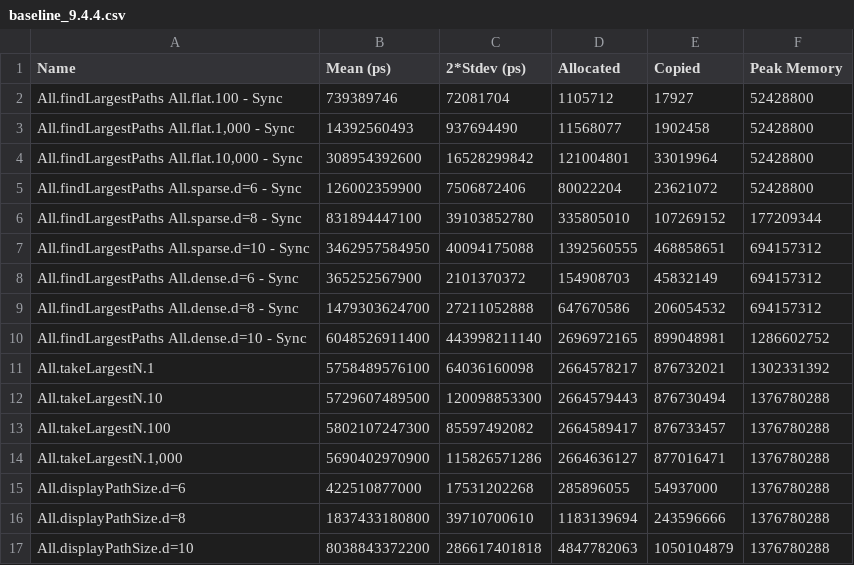
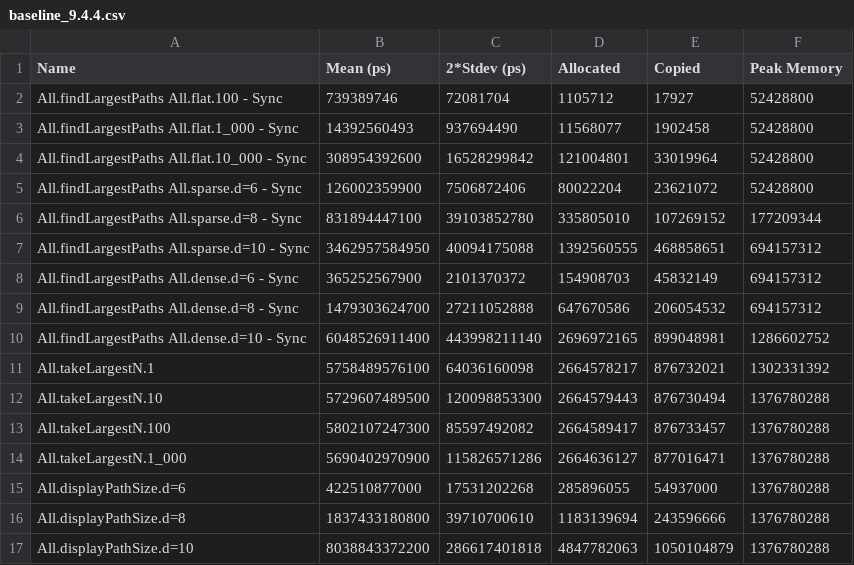
Before and after one commit to tbidne/path-size, a CSV file: bench/tasty/baseline_9.4.4.csv, drawn as a sheet.

```diff
--- a/bench/tasty/baseline_9.4.4.csv
+++ b/bench/tasty/baseline_9.4.4.csv
@@ -2,4 +2,4 @@ Name,Mean (ps),2*Stdev (ps),Allocated,Copied,Peak Memory
 All.findLargestPaths All.flat.100 - Sync,739389746,72081704,1105712,17927,52428800
-"All.findLargestPaths All.flat.1,000 - Sync",14392560493,937694490,11568077,1902458,52428800
-"All.findLargestPaths All.flat.10,000 - Sync",308954392600,16528299842,121004801,33019964,52428800
+All.findLargestPaths All.flat.1_000 - Sync,14392560493,937694490,11568077,1902458,52428800
+All.findLargestPaths All.flat.10_000 - Sync,308954392600,16528299842,121004801,33019964,52428800
 All.findLargestPaths All.sparse.d=6 - Sync,126002359900,7506872406,80022204,23621072,52428800
@@ -13,3 +13,3 @@ All.takeLargestN.10,5729607489500,120098853300,2664579443,876730494,1376780288
 All.takeLargestN.100,5802107247300,85597492082,2664589417,876733457,1376780288
-"All.takeLargestN.1,000",5690402970900,115826571286,2664636127,877016471,1376780288
+All.takeLargestN.1_000,5690402970900,115826571286,2664636127,877016471,1376780288
 All.displayPathSize.d=6,422510877000,17531202268,285896055,54937000,1376780288
```
Also changed, not shown: bench/criterion/baseline_9.4.4.csv, bench/criterion/baseline_ubuntu-latest-9.2.7_ci.csv, 5 other files.
